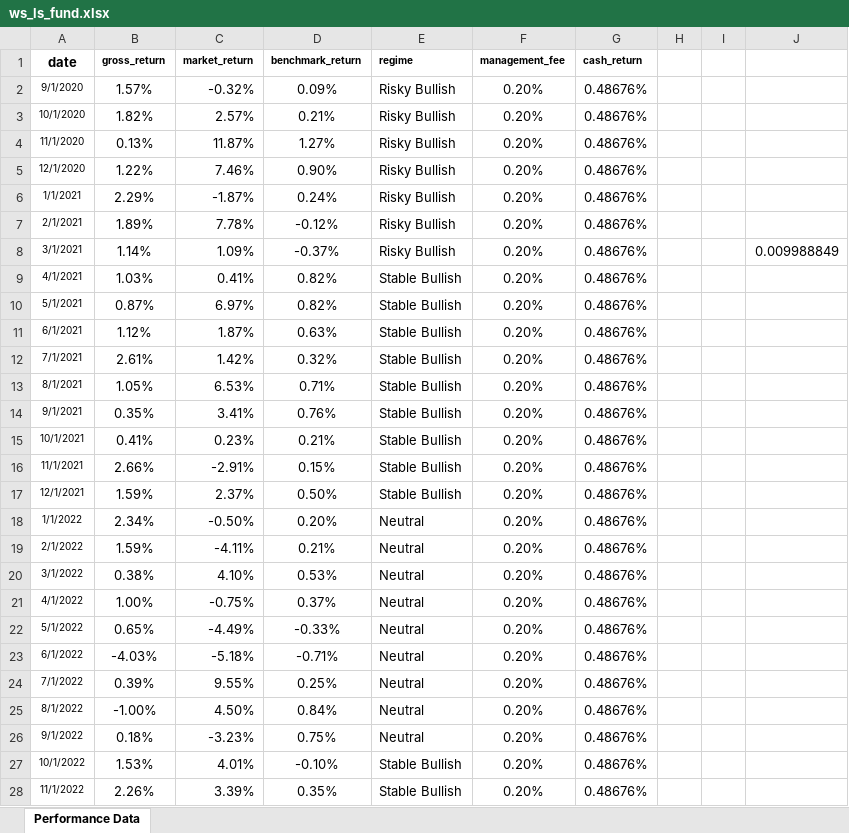
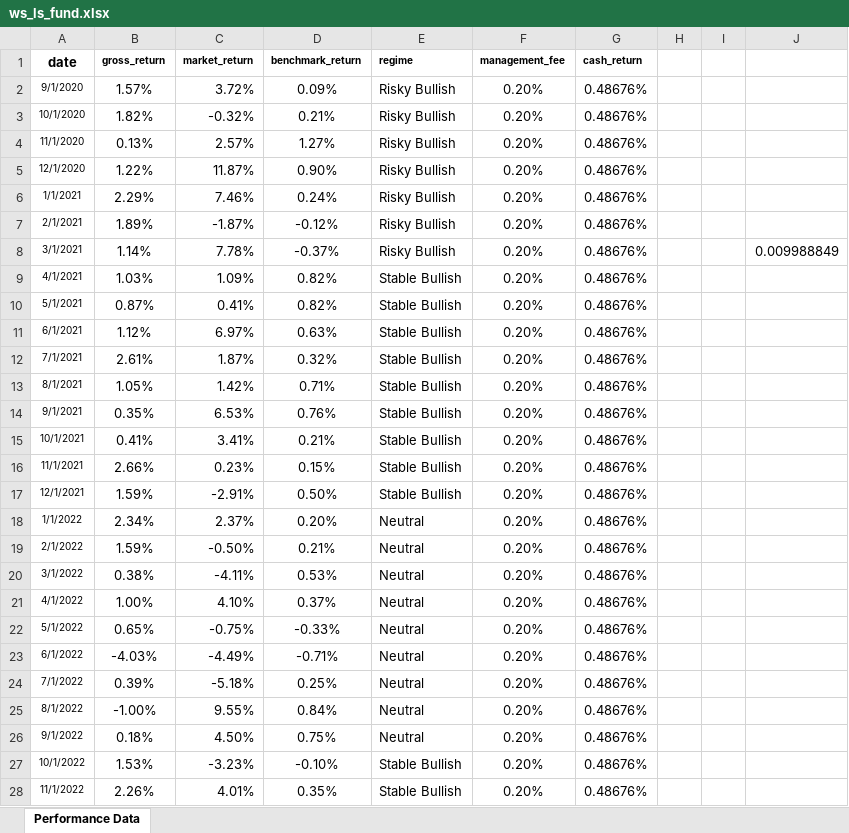
Before and after one commit to pratyush-x355/fund_analysis, an Excel workbook: data/ws_ls_fund.xlsx, sheet Performance Data, drawn as a sheet; only a part is shown; values as stored, in another font and other column widths than the file's, no borders; the diff covers the shown part only; the diff names each change by its address in the sheet, - before the commit and + after, or states it on an @@ line.

```diff
--- a/data/ws_ls_fund.xlsx (sheet Performance Data)
+++ b/data/ws_ls_fund.xlsx (sheet Performance Data)
-C2 (market_return): -0.32%
+C2 (market_return): 3.72%
-C3 (market_return): 2.57%
+C3 (market_return): -0.32%
-C4 (market_return): 11.87%
+C4 (market_return): 2.57%
-C5 (market_return): 7.46%
+C5 (market_return): 11.87%
-C6 (market_return): -1.87%
+C6 (market_return): 7.46%
-C7 (market_return): 7.78%
+C7 (market_return): -1.87%
-C8 (market_return): 1.09%
+C8 (market_return): 7.78%
-C9 (market_return): 0.41%
+C9 (market_return): 1.09%
-C10 (market_return): 6.97%
+C10 (market_return): 0.41%
-C11 (market_return): 1.87%
+C11 (market_return): 6.97%
-C12 (market_return): 1.42%
+C12 (market_return): 1.87%
-C13 (market_return): 6.53%
+C13 (market_return): 1.42%
-C14 (market_return): 3.41%
+C14 (market_return): 6.53%
-C15 (market_return): 0.23%
+C15 (market_return): 3.41%
-C16 (market_return): -2.91%
+C16 (market_return): 0.23%
-C17 (market_return): 2.37%
+C17 (market_return): -2.91%
-C18 (market_return): -0.50%
+C18 (market_return): 2.37%
-C19 (market_return): -4.11%
+C19 (market_return): -0.50%
-C20 (market_return): 4.10%
+C20 (market_return): -4.11%
-C21 (market_return): -0.75%
+C21 (market_return): 4.10%
-C22 (market_return): -4.49%
+C22 (market_return): -0.75%
-C23 (market_return): -5.18%
+C23 (market_return): -4.49%
-C24 (market_return): 9.55%
+C24 (market_return): -5.18%
-C25 (market_return): 4.50%
+C25 (market_return): 9.55%
-C26 (market_return): -3.23%
+C26 (market_return): 4.50%
-C27 (market_return): 4.01%
+C27 (market_return): -3.23%
-C28 (market_return): 3.39%
+C28 (market_return): 4.01%
```
Also changed, not shown: 34 edited cells elsewhere in this sheet, data/dc_fi_fund.xlsx, 21 other files.
